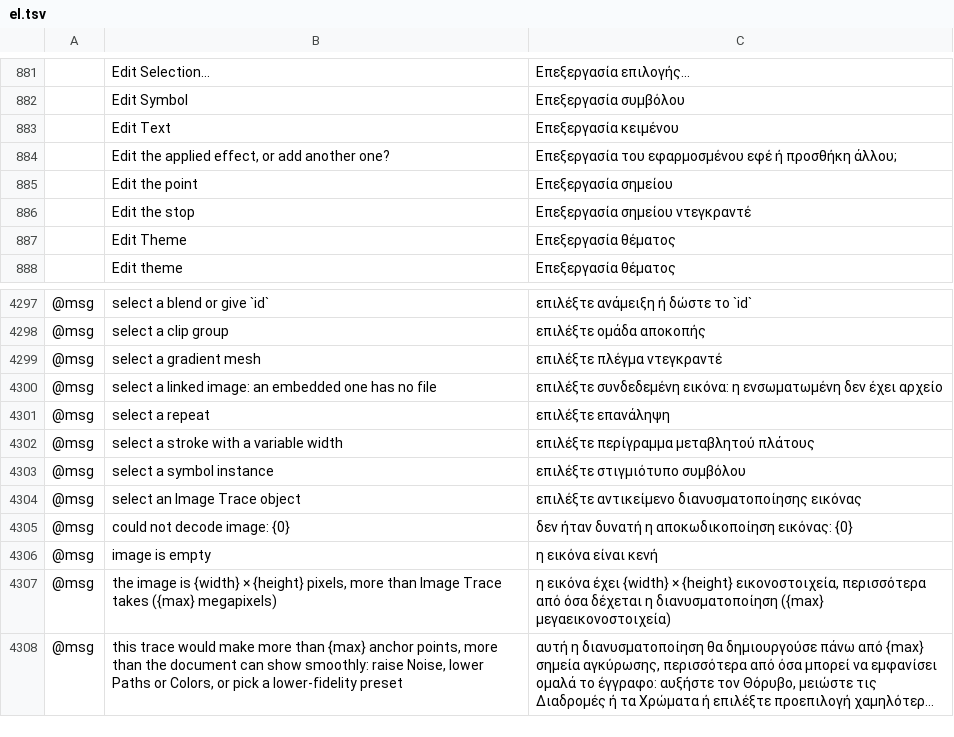
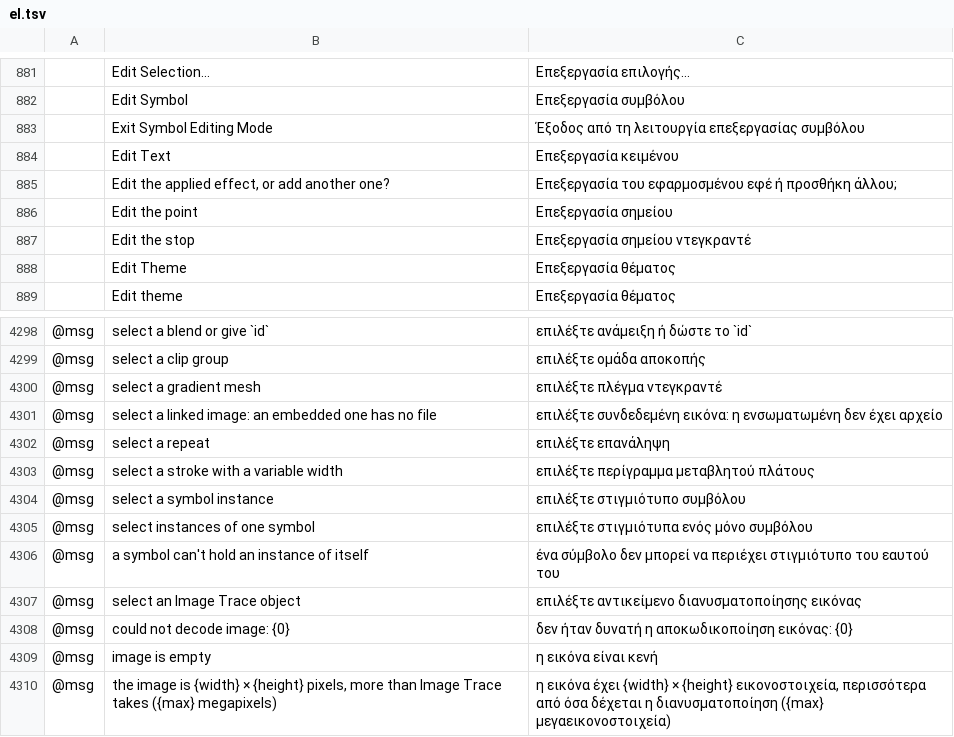
Before and after one commit to FredApps/vectorcraft, a TSV file: crates/ui-egui/src/i18n/el.tsv, drawn as a sheet; only a part is shown, gaps mark what is left out; the shorter side is filled out with more unchanged rows; long unchanged cells end in …; the diff names each change by its address in the sheet, - before the commit and + after, or states it on an @@ line.

```diff
--- a/crates/ui-egui/src/i18n/el.tsv
+++ b/crates/ui-egui/src/i18n/el.tsv
+row 883:  | Exit Symbol Editing Mode | Έξοδος από τη λειτουργία επεξεργασίας συμβόλου
+row 4305: @msg | select instances of one symbol | επιλέξτε στιγμιότυπα ενός μόνο συμβόλου
+row 4306: @msg | a symbol can't hold an instance of itself | ένα σύμβολο δεν μπορεί να περιέχει στιγμιότυπο του εαυτού του
```
Also changed, not shown: crates/ui-egui/src/i18n/bg.tsv, crates/ui-egui/src/i18n/ca.tsv, 50 other files.
